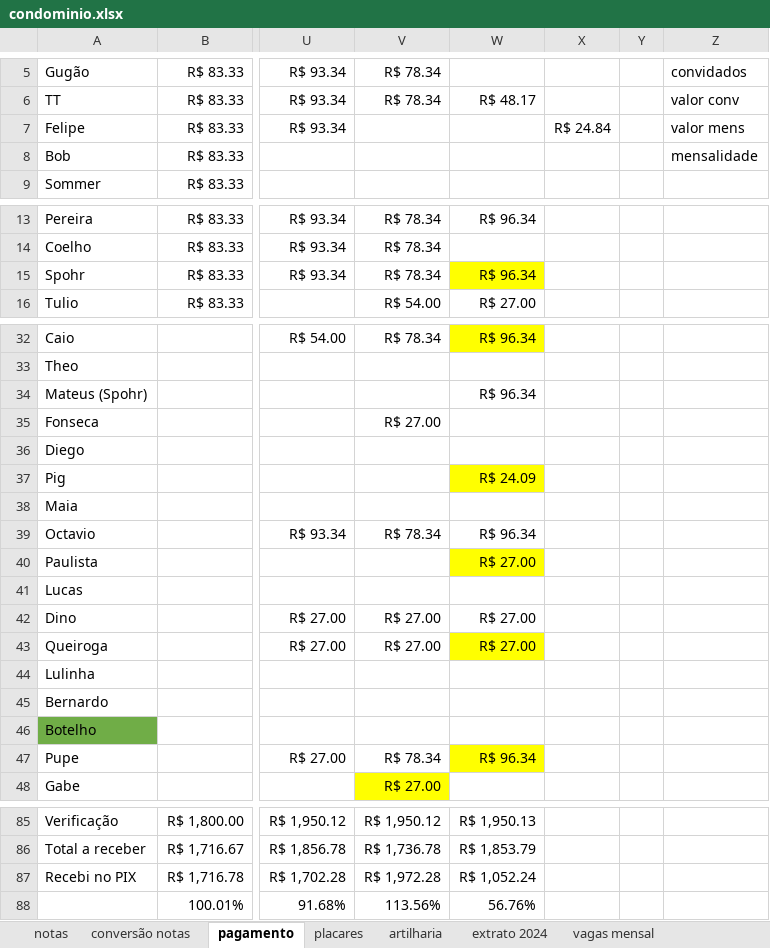
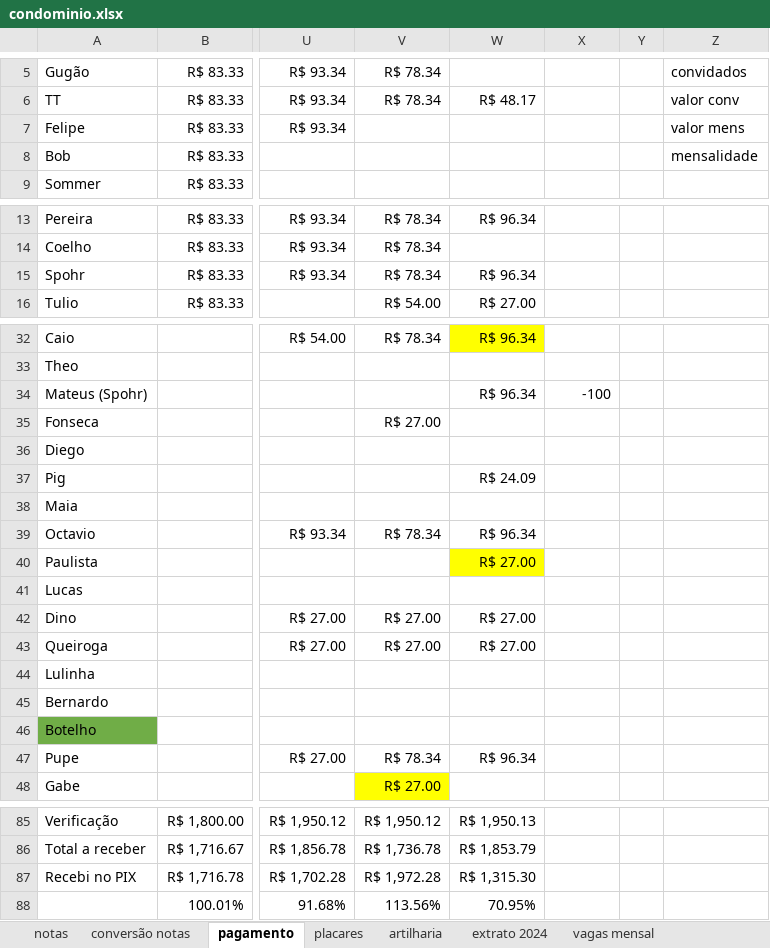
Before and after one commit to PHamacher/dashboard-pelada, an Excel workbook: data/condominio.xlsx, sheet pagamento, drawn as a sheet; only a part is shown, gaps mark what is left out; values as stored, in another font and other column widths than the file's, no borders; the diff covers the shown part only; the diff names each change by its address in the sheet, - before the commit and + after, or states it on an @@ line.

Commit message:
ajuste bug artilharia

```diff
--- a/data/condominio.xlsx (sheet pagamento)
+++ b/data/condominio.xlsx (sheet pagamento)
-X7: R$ 24.84
+X7: (empty)
-W15 fill: #FFFF00
+W15 fill: none
-X34: (empty)
+X34: -100
-W37 fill: #FFFF00
+W37 fill: none
-W43 fill: #FFFF00
+W43 fill: none
-W47 fill: #FFFF00
+W47 fill: none
-W87: R$ 1,052.24
+W87: R$ 1,315.30
-W88: 56.76%
+W88: 70.95%
```
Also changed, not shown: cell formats elsewhere in this sheet, sheet artilharia.
